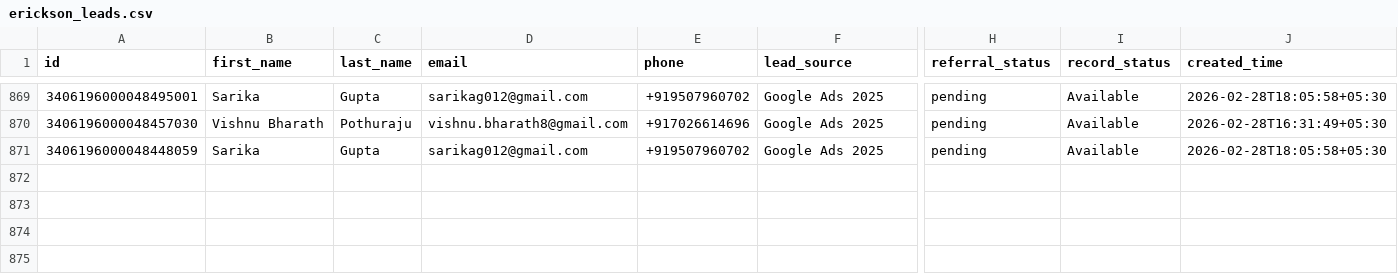
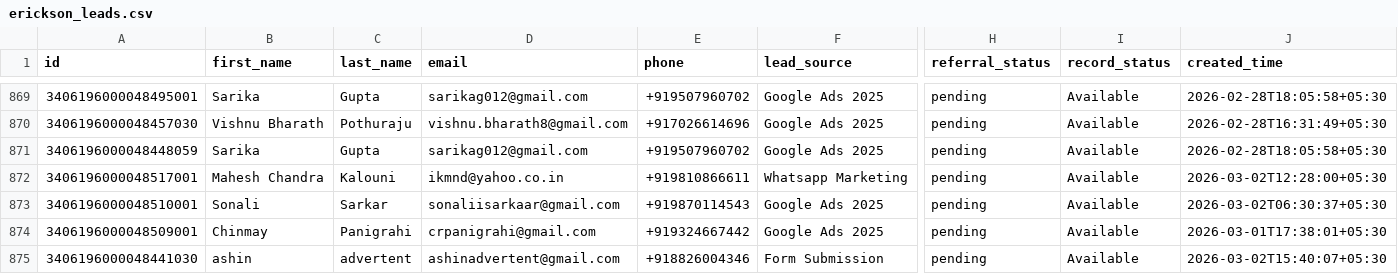
Before and after one commit to navneet-xmonks/leads, a CSV file: erickson_leads.csv, drawn as a sheet; only a part is shown, gaps mark what is left out; rows hold the shown columns only; the diff names each change by its address in the sheet, - before the commit and + after, or states it on an @@ line.

```diff
--- a/erickson_leads.csv
+++ b/erickson_leads.csv
+row 872: 3406196000048517001 | Mahesh Chandra | Kalouni | ikmnd@yahoo.co.in | +919810866611 | Whatsapp Marketing | pending | Available | 2026-03-02T12:28:00+05:30
+row 873: 3406196000048510001 | Sonali | Sarkar | sonaliisarkaar@gmail.com | +919870114543 | Google Ads 2025 | pending | Available | 2026-03-02T06:30:37+05:30
+row 874: 3406196000048509001 | Chinmay | Panigrahi | crpanigrahi@gmail.com | +919324667442 | Google Ads 2025 | pending | Available | 2026-03-01T17:38:01+05:30
+row 875: 3406196000048441030 | ashin | advertent | ashinadvertent@gmail.com | +918826004346 | Form Submission | pending | Available | 2026-03-02T15:40:07+05:30
```
Also changed, not shown: 3 other files.
